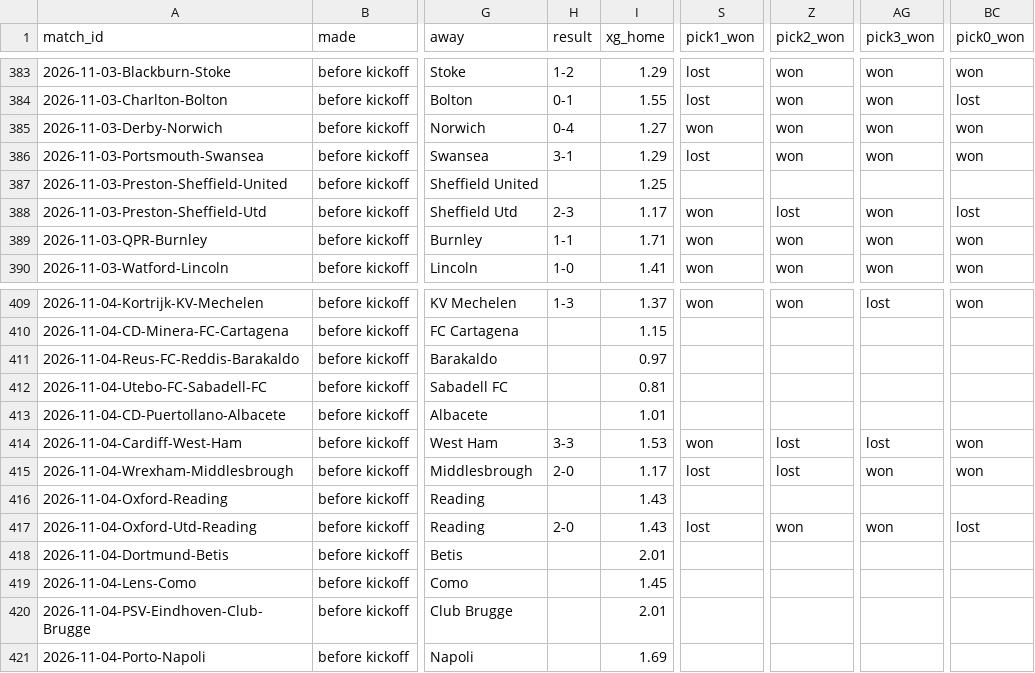
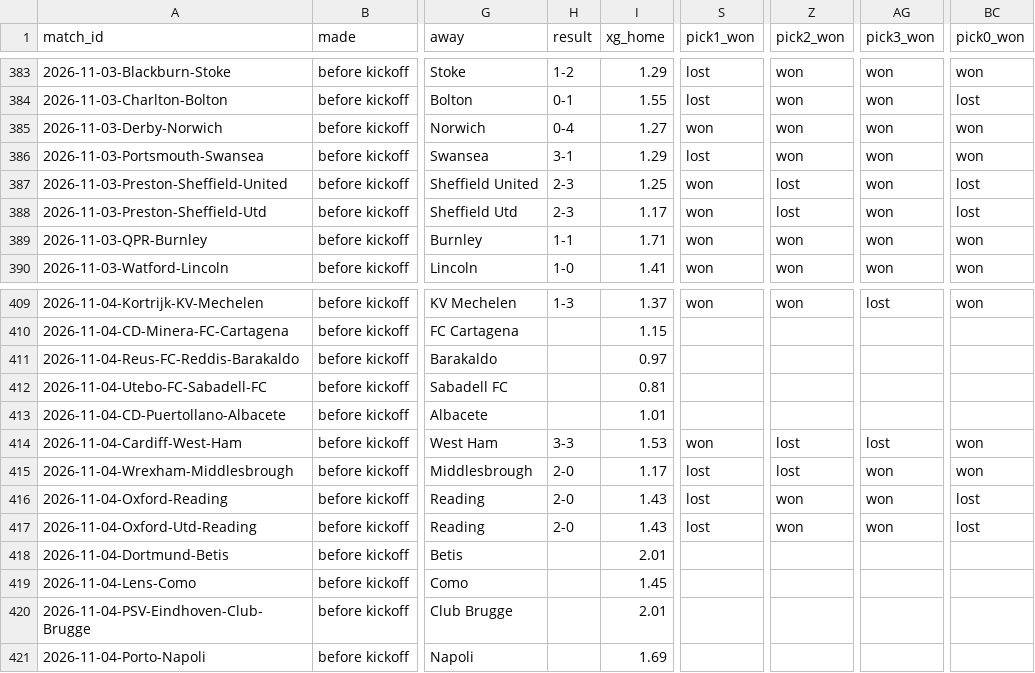
Before and after one commit to Semajrepo/Sports-prediction, a CSV file: output/picks_log.csv, drawn as a sheet; only a part is shown, gaps mark what is left out; the diff names each change by its address in the sheet, - before the commit and + after, or states it on an @@ line.

```diff
--- a/output/picks_log.csv
+++ b/output/picks_log.csv
-H387 (result): (empty)
+H387 (result): 2-3
-S387 (pick1_won): (empty)
+S387 (pick1_won): won
-Z387 (pick2_won): (empty)
+Z387 (pick2_won): lost
-AG387 (pick3_won): (empty)
+AG387 (pick3_won): won
-BC387 (pick0_won): (empty)
+BC387 (pick0_won): lost
-H416 (result): (empty)
+H416 (result): 2-0
-S416 (pick1_won): (empty)
+S416 (pick1_won): lost
-Z416 (pick2_won): (empty)
+Z416 (pick2_won): won
-AG416 (pick3_won): (empty)
+AG416 (pick3_won): won
-BC416 (pick0_won): (empty)
+BC416 (pick0_won): lost
```
Also changed, not shown: data/raw/B1_2627.csv, data/raw/E1_2627.csv, 4 other files.
